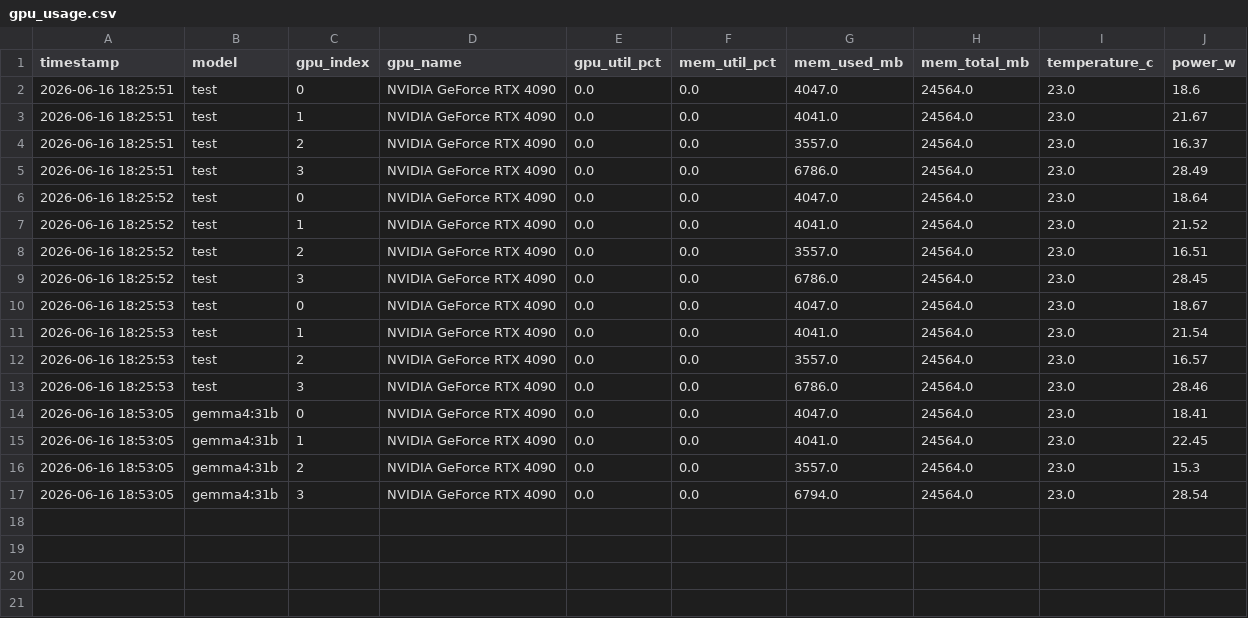
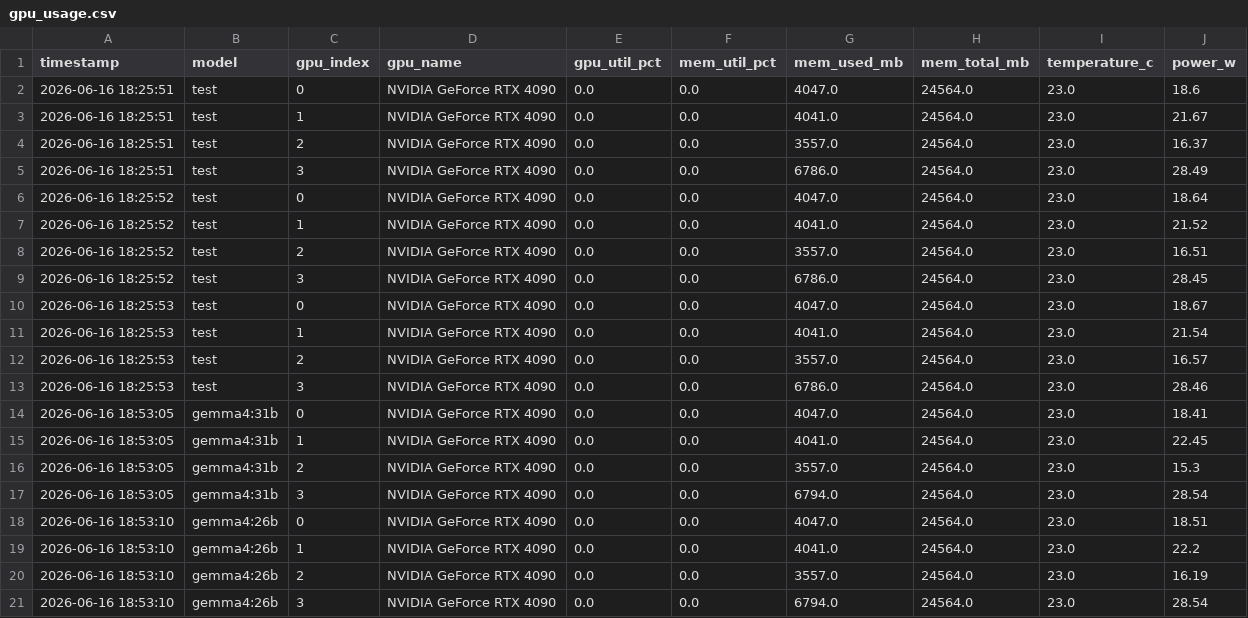
Before and after one commit to ChulseoungChae/adk-agent-lab, a CSV file: 02_model_compare_book/output/gpu_usage.csv, drawn as a sheet.

Commit message:
[gemma4:26b] Model compare book output

```diff
--- a/02_model_compare_book/output/gpu_usage.csv
+++ b/02_model_compare_book/output/gpu_usage.csv
@@ -17 +17,5 @@ timestamp,model,gpu_index,gpu_name,gpu_util_pct,mem_util_pct,mem_used_mb,mem_tot
 2026-06-16 18:53:05,gemma4:31b,3,NVIDIA GeForce RTX 4090,0.0,0.0,6794.0,24564.0,23.0,28.54
+2026-06-16 18:53:10,gemma4:26b,0,NVIDIA GeForce RTX 4090,0.0,0.0,4047.0,24564.0,23.0,18.51
+2026-06-16 18:53:10,gemma4:26b,1,NVIDIA GeForce RTX 4090,0.0,0.0,4041.0,24564.0,23.0,22.2
+2026-06-16 18:53:10,gemma4:26b,2,NVIDIA GeForce RTX 4090,0.0,0.0,3557.0,24564.0,23.0,16.19
+2026-06-16 18:53:10,gemma4:26b,3,NVIDIA GeForce RTX 4090,0.0,0.0,6794.0,24564.0,23.0,28.54
```
Also changed, not shown: 2 other files.
